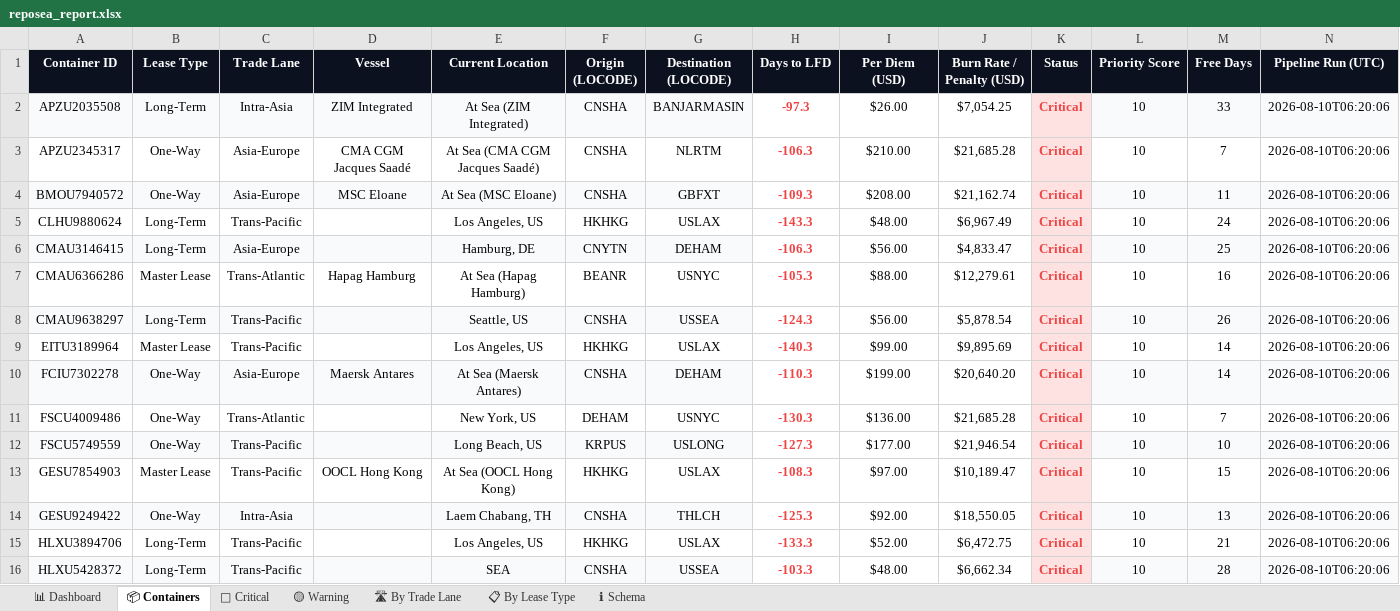
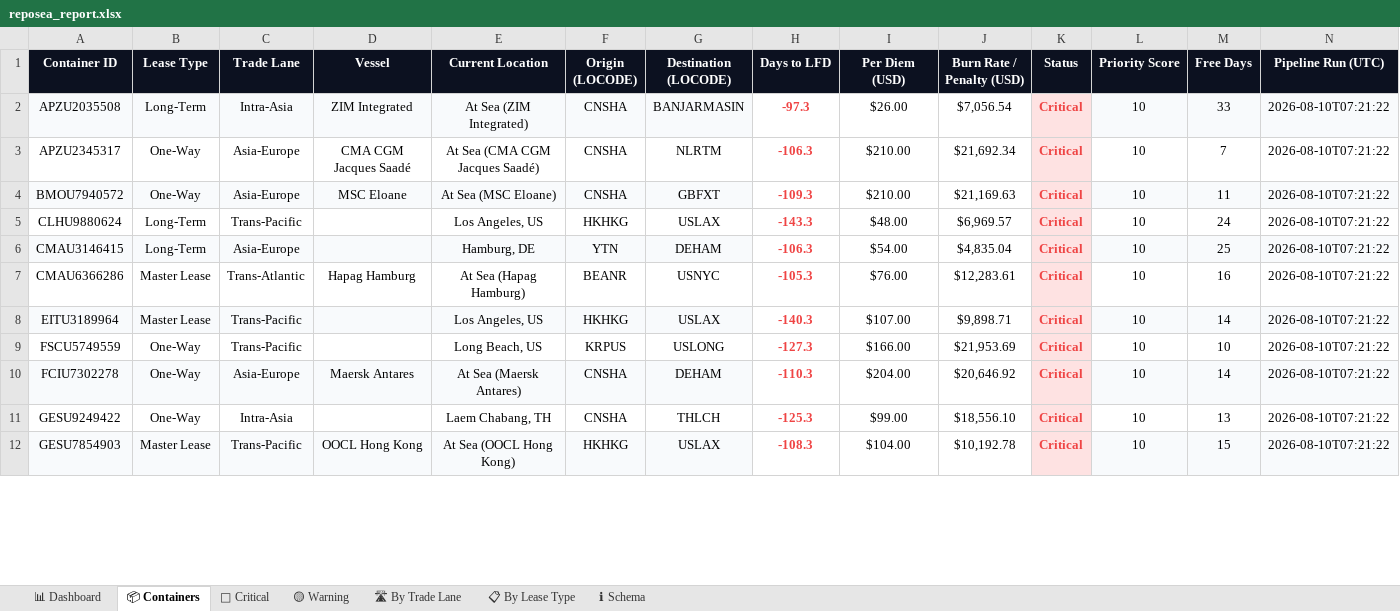
Before and after one commit to rahulmistry18/-Reposea_container_optimizer, an Excel workbook: data/exports/reposea_report.xlsx, sheet 📦 Containers, drawn as a sheet; only a part is shown; values as stored, in another font and other column widths than the file's, no borders; table styles not drawn; removed rows and columns are numbered as before the commit, all else as after; the diff covers the shown part only; the diff names each change by its address in the sheet, - before the commit and + after, or states it on an @@ line.

Commit message:
chore(data): pipeline run 2026-08-09T23:21:23Z [skip ci]

```diff
--- a/data/exports/reposea_report.xlsx (sheet 📦 Containers)
+++ b/data/exports/reposea_report.xlsx (sheet 📦 Containers)
-J2 (Burn Rate / Penalty (USD)): $7,054.25
+J2 (Burn Rate / Penalty (USD)): $7,056.54
-N2:N7 (Pipeline Run (UTC)): 2026-08-10T06:20:06
+N2:N7 (Pipeline Run (UTC)): 2026-08-10T07:21:22
-J3 (Burn Rate / Penalty (USD)): $21,685.28
+J3 (Burn Rate / Penalty (USD)): $21,692.34
-I4 (Per Diem (USD)): $208.00
+I4 (Per Diem (USD)): $210.00
-J4 (Burn Rate / Penalty (USD)): $21,162.74
+J4 (Burn Rate / Penalty (USD)): $21,169.63
-J5 (Burn Rate / Penalty (USD)): $6,967.49
+J5 (Burn Rate / Penalty (USD)): $6,969.57
-F6 (Origin (LOCODE)): CNYTN
+F6 (Origin (LOCODE)): YTN
-I6 (Per Diem (USD)): $56.00
+I6 (Per Diem (USD)): $54.00
-J6 (Burn Rate / Penalty (USD)): $4,833.47
+J6 (Burn Rate / Penalty (USD)): $4,835.04
-I7 (Per Diem (USD)): $88.00
+I7 (Per Diem (USD)): $76.00
-J7 (Burn Rate / Penalty (USD)): $12,279.61
+J7 (Burn Rate / Penalty (USD)): $12,283.61
-row 8: CMAU9638297 | Long-Term | Trans-Pacific |  | Seattle, US | CNSHA | USSEA | -124.3 | $56.00 | $5,878.54 | Critical | 10 | 26 | 2026-08-10T06:20:06
-A8:G8 fill: none
+A8:G8 fill: #F8FAFC
-I8 (Per Diem (USD)): $99.00
+I8 (Per Diem (USD)): $107.00
-J8 (Burn Rate / Penalty (USD)): $9,895.69
+J8 (Burn Rate / Penalty (USD)): $9,898.71
-L8:N8 fill: none
+L8:N8 fill: #F8FAFC
-N8 (Pipeline Run (UTC)): 2026-08-10T06:20:06
+N8 (Pipeline Run (UTC)): 2026-08-10T07:21:22
+row 9: FSCU5749559 | One-Way | Trans-Pacific |  | Long Beach, US | KRPUS | USLONG | -127.3 | $166.00 | $21,953.69 | Critical | 10 | 10 | 2026-08-10T07:21:22
-I10 (Per Diem (USD)): $199.00
+I10 (Per Diem (USD)): $204.00
-J10 (Burn Rate / Penalty (USD)): $20,640.20
+J10 (Burn Rate / Penalty (USD)): $20,646.92
-N10 (Pipeline Run (UTC)): 2026-08-10T06:20:06
+N10 (Pipeline Run (UTC)): 2026-08-10T07:21:22
-row 11: FSCU4009486 | One-Way | Trans-Atlantic |  | New York, US | DEHAM | USNYC | -130.3 | $136.00 | $21,685.28 | Critical | 10 | 7 | 2026-08-10T06:20:06
-row 12: FSCU5749559 | One-Way | Trans-Pacific |  | Long Beach, US | KRPUS | USLONG | -127.3 | $177.00 | $21,946.54 | Critical | 10 | 10 | 2026-08-10T06:20:06
+row 11: GESU9249422 | One-Way | Intra-Asia |  | Laem Chabang, TH | CNSHA | THLCH | -125.3 | $99.00 | $18,556.10 | Critical | 10 | 13 | 2026-08-10T07:21:22
-A12:G12 fill: none
+A12:G12 fill: #F8FAFC
-I12 (Per Diem (USD)): $97.00
+I12 (Per Diem (USD)): $104.00
-J12 (Burn Rate / Penalty (USD)): $10,189.47
+J12 (Burn Rate / Penalty (USD)): $10,192.78
-L12:N12 fill: none
+L12:N12 fill: #F8FAFC
-N12 (Pipeline Run (UTC)): 2026-08-10T06:20:06
+N12 (Pipeline Run (UTC)): 2026-08-10T07:21:22
-row 14: GESU9249422 | One-Way | Intra-Asia |  | Laem Chabang, TH | CNSHA | THLCH | -125.3 | $92.00 | $18,550.05 | Critical | 10 | 13 | 2026-08-10T06:20:06
-row 15: HLXU3894706 | Long-Term | Trans-Pacific |  | Los Angeles, US | HKHKG | USLAX | -133.3 | $52.00 | $6,472.75 | Critical | 10 | 21 | 2026-08-10T06:20:06
-row 16: HLXU5428372 | Long-Term | Trans-Pacific |  | SEA | CNSHA | USSEA | -103.3 | $48.00 | $6,662.34 | Critical | 10 | 28 | 2026-08-10T06:20:06
```
Also changed, not shown: 11 added rows, 7 removed rows, 43 edited cells and cell formats elsewhere in this sheet, sheet 🔴 Critical, sheet 🛣 By Trade Lane, sheet 📊 Dashboard, sheet 📋 By Lease Type, 7 other files.
